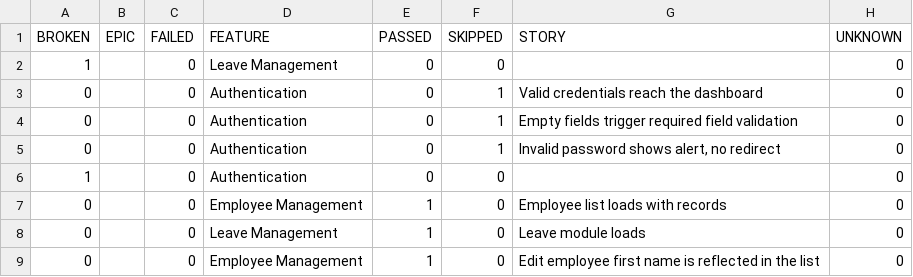
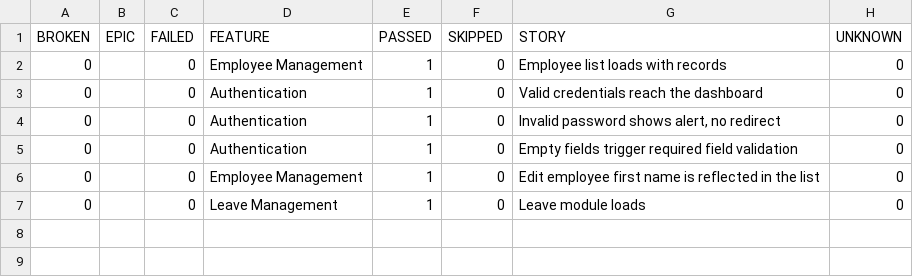
Before and after one commit to EnesAkyel/selenium-java, a CSV file: data/behaviors.csv, drawn as a sheet.

```diff
--- a/data/behaviors.csv
+++ b/data/behaviors.csv
@@ -1,9 +1,7 @@
 "BROKEN","EPIC","FAILED","FEATURE","PASSED","SKIPPED","STORY","UNKNOWN"
-"1","","0","Leave Management","0","0","","0"
-"0","","0","Authentication","0","1","Valid credentials reach the dashboard","0"
-"0","","0","Authentication","0","1","Empty fields trigger required field validation","0"
-"0","","0","Authentication","0","1","Invalid password shows alert, no redirect","0"
-"1","","0","Authentication","0","0","","0"
 "0","","0","Employee Management","1","0","Employee list loads with records","0"
+"0","","0","Authentication","1","0","Valid credentials reach the dashboard","0"
+"0","","0","Authentication","1","0","Invalid password shows alert, no redirect","0"
+"0","","0","Authentication","1","0","Empty fields trigger required field validation","0"
+"0","","0","Employee Management","1","0","Edit employee first name is reflected in the list","0"
 "0","","0","Leave Management","1","0","Leave module loads","0"
-"0","","0","Employee Management","1","0","Edit employee first name is reflected in the list","0"
```
Also changed, not shown: data/suites.csv, 45 other files.
